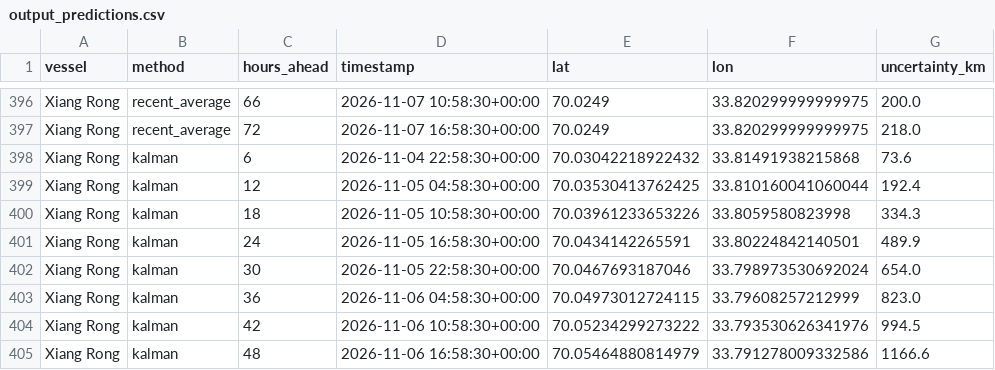
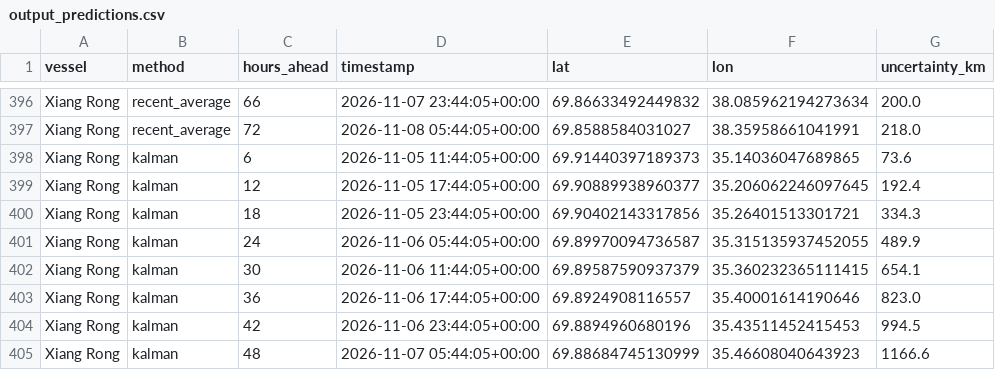
Before and after one commit to snevitt2015/Arctic-Database-Interface, a CSV file: data/output_predictions.csv, drawn as a sheet; only a part is shown, gaps mark what is left out; the diff covers the shown part only; the diff names each change by its address in the sheet, - before the commit and + after, or states it on an @@ line.

```diff
--- a/data/output_predictions.csv
+++ b/data/output_predictions.csv
-D396 (timestamp): 2026-11-07 10:58:30+00:00
+D396 (timestamp): 2026-11-07 23:44:05+00:00
-E396 (lat): 70.0249
+E396 (lat): 69.86633492449832
-F396 (lon): 33.820299999999975
+F396 (lon): 38.085962194273634
-D397 (timestamp): 2026-11-07 16:58:30+00:00
+D397 (timestamp): 2026-11-08 05:44:05+00:00
-E397 (lat): 70.0249
+E397 (lat): 69.8588584031027
-F397 (lon): 33.820299999999975
+F397 (lon): 38.35958661041991
-D398 (timestamp): 2026-11-04 22:58:30+00:00
+D398 (timestamp): 2026-11-05 11:44:05+00:00
-E398 (lat): 70.03042218922432
+E398 (lat): 69.91440397189373
-F398 (lon): 33.81491938215868
+F398 (lon): 35.14036047689865
-D399 (timestamp): 2026-11-05 04:58:30+00:00
+D399 (timestamp): 2026-11-05 17:44:05+00:00
-E399 (lat): 70.03530413762425
+E399 (lat): 69.90889938960377
-F399 (lon): 33.810160041060044
+F399 (lon): 35.206062246097645
-D400 (timestamp): 2026-11-05 10:58:30+00:00
+D400 (timestamp): 2026-11-05 23:44:05+00:00
-E400 (lat): 70.03961233653226
+E400 (lat): 69.90402143317856
-F400 (lon): 33.8059580823998
+F400 (lon): 35.26401513301721
-D401 (timestamp): 2026-11-05 16:58:30+00:00
+D401 (timestamp): 2026-11-06 05:44:05+00:00
-E401 (lat): 70.0434142265591
+E401 (lat): 69.89970094736587
-F401 (lon): 33.80224842140501
+F401 (lon): 35.315135937452055
-D402 (timestamp): 2026-11-05 22:58:30+00:00
+D402 (timestamp): 2026-11-06 11:44:05+00:00
-E402 (lat): 70.0467693187046
+E402 (lat): 69.89587590937379
-F402 (lon): 33.798973530692024
+F402 (lon): 35.360232365111415
-G402 (uncertainty_km): 654.0
+G402 (uncertainty_km): 654.1
-D403 (timestamp): 2026-11-06 04:58:30+00:00
+D403 (timestamp): 2026-11-06 17:44:05+00:00
-E403 (lat): 70.04973012724115
+E403 (lat): 69.8924908116557
-F403 (lon): 33.79608257212999
+F403 (lon): 35.40001614190646
-D404 (timestamp): 2026-11-06 10:58:30+00:00
+D404 (timestamp): 2026-11-06 23:44:05+00:00
-E404 (lat): 70.05234299273222
+E404 (lat): 69.8894960680196
-F404 (lon): 33.793530626341976
+F404 (lon): 35.43511452415453
-D405 (timestamp): 2026-11-06 16:58:30+00:00
+D405 (timestamp): 2026-11-07 05:44:05+00:00
-E405 (lat): 70.05464880814979
+E405 (lat): 69.88684745130999
-F405 (lon): 33.791278009332586
+F405 (lon): 35.46608040643923
```
Also changed, not shown: 42 edited cells elsewhere in this file, data/output_cues.csv, 3 other files.
